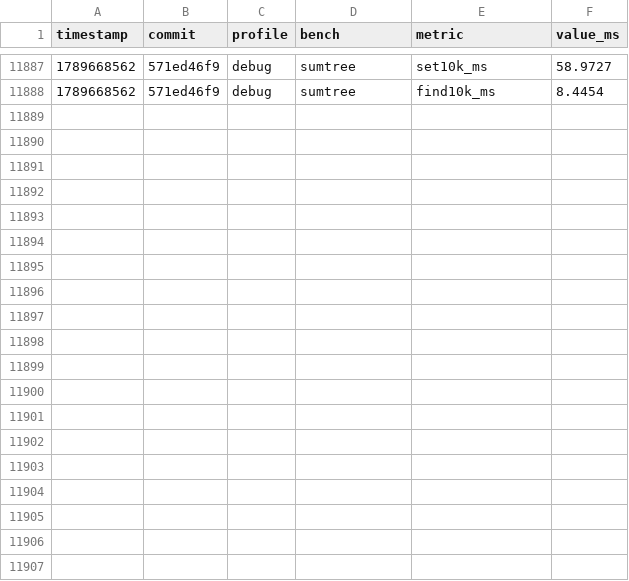
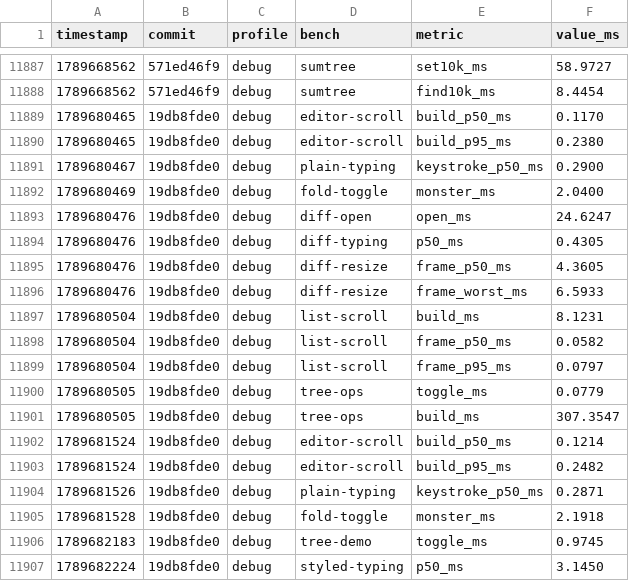
Before and after one commit to JetBrains/himark, a CSV file: perf.csv, drawn as a sheet; only a part is shown, gaps mark what is left out; the diff covers the shown part only; the diff names each change by its address in the sheet, - before the commit and + after, or states it on an @@ line.

Commit message:
fix editor rendering performance  with too many foldings

```diff
--- a/perf.csv
+++ b/perf.csv
+row 11889: 1789680465 | 19db8fde0 | debug | editor-scroll | build_p50_ms | 0.1170
+row 11890: 1789680465 | 19db8fde0 | debug | editor-scroll | build_p95_ms | 0.2380
+row 11891: 1789680467 | 19db8fde0 | debug | plain-typing | keystroke_p50_ms | 0.2900
+row 11892: 1789680469 | 19db8fde0 | debug | fold-toggle | monster_ms | 2.0400
+row 11893: 1789680476 | 19db8fde0 | debug | diff-open | open_ms | 24.6247
+row 11894: 1789680476 | 19db8fde0 | debug | diff-typing | p50_ms | 0.4305
+row 11895: 1789680476 | 19db8fde0 | debug | diff-resize | frame_p50_ms | 4.3605
+row 11896: 1789680476 | 19db8fde0 | debug | diff-resize | frame_worst_ms | 6.5933
+row 11897: 1789680504 | 19db8fde0 | debug | list-scroll | build_ms | 8.1231
+row 11898: 1789680504 | 19db8fde0 | debug | list-scroll | frame_p50_ms | 0.0582
+row 11899: 1789680504 | 19db8fde0 | debug | list-scroll | frame_p95_ms | 0.0797
+row 11900: 1789680505 | 19db8fde0 | debug | tree-ops | toggle_ms | 0.0779
+row 11901: 1789680505 | 19db8fde0 | debug | tree-ops | build_ms | 307.3547
+row 11902: 1789681524 | 19db8fde0 | debug | editor-scroll | build_p50_ms | 0.1214
+row 11903: 1789681524 | 19db8fde0 | debug | editor-scroll | build_p95_ms | 0.2482
+row 11904: 1789681526 | 19db8fde0 | debug | plain-typing | keystroke_p50_ms | 0.2871
+row 11905: 1789681528 | 19db8fde0 | debug | fold-toggle | monster_ms | 2.1918
+row 11906: 1789682183 | 19db8fde0 | debug | tree-demo | toggle_ms | 0.9745
+row 11907: 1789682224 | 19db8fde0 | debug | styled-typing | p50_ms | 3.1450
```
Also changed, not shown: 9 added rows elsewhere in this file, 6 other files.
